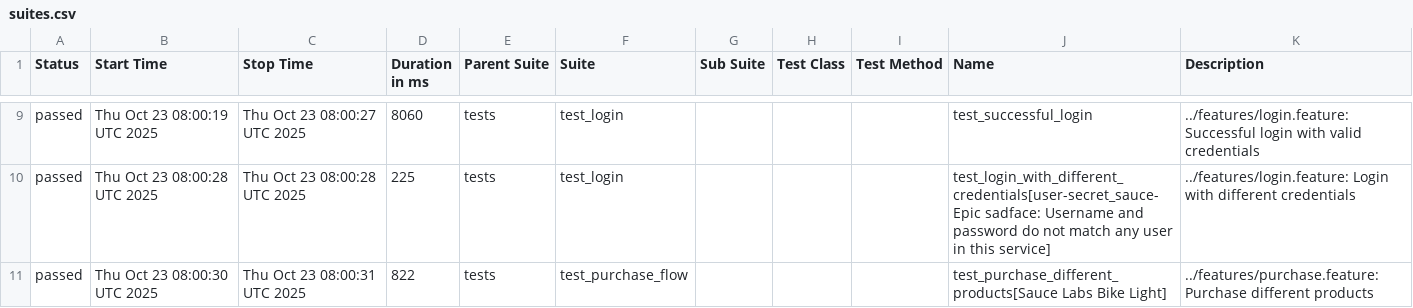
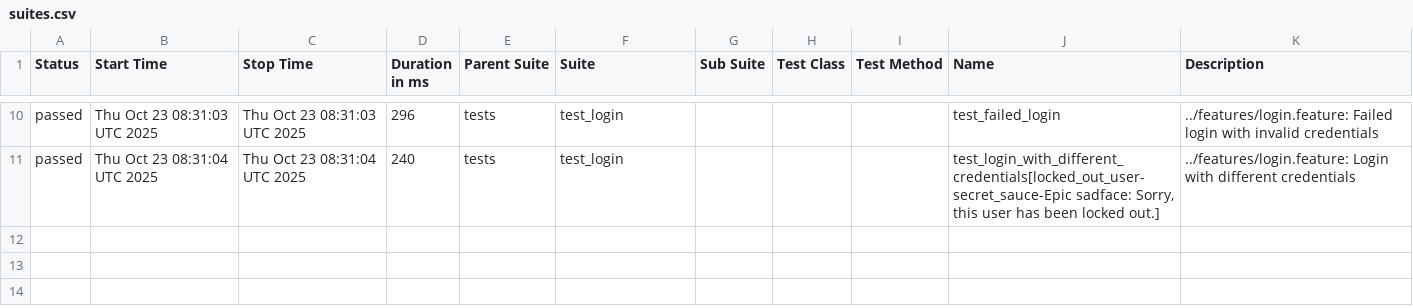
Before and after one commit to lanyangyg/auto_BDD, a CSV file: data/suites.csv, drawn as a sheet; only a part is shown, gaps mark what is left out; the diff covers the shown part only.

```diff
--- a/data/suites.csv
+++ b/data/suites.csv
@@ -9,3 +10,2 @@
-"passed","Thu Oct 23 08:00:19 UTC 2025","Thu Oct 23 08:00:27 UTC 2025","8060","tests","test_login","","","","test_successful_login","../features/login.feature: Successful login with valid credentials"
-"passed","Thu Oct 23 08:00:28 UTC 2025","Thu Oct 23 08:00:28 UTC 2025","225","tests","test_login","","","","test_login_with_different_credentials[user-secret_sauce-Epic sadface: Username and password do not match any user in this service]","../features/login.feature: Login with different credentials"
-"passed","Thu Oct 23 08:00:30 UTC 2025","Thu Oct 23 08:00:31 UTC 2025","822","tests","test_purchase_flow","","","","test_purchase_different_products[Sauce Labs Bike Light]","../features/purchase.feature: Purchase different products"
+"passed","Thu Oct 23 08:31:03 UTC 2025","Thu Oct 23 08:31:03 UTC 2025","296","tests","test_login","","","","test_failed_login","../features/login.feature: Failed login with invalid credentials"
+"passed","Thu Oct 23 08:31:04 UTC 2025","Thu Oct 23 08:31:04 UTC 2025","240","tests","test_login","","","","test_login_with_different_credentials[locked_out_user-secret_sauce-Epic sadface: Sorry, this user has been locked out.]","../features/login.feature: Login with different credentials"
```
Also changed, not shown: 1 added row and 28 edited cells elsewhere in this file, data/behaviors.csv, 30 other files.
